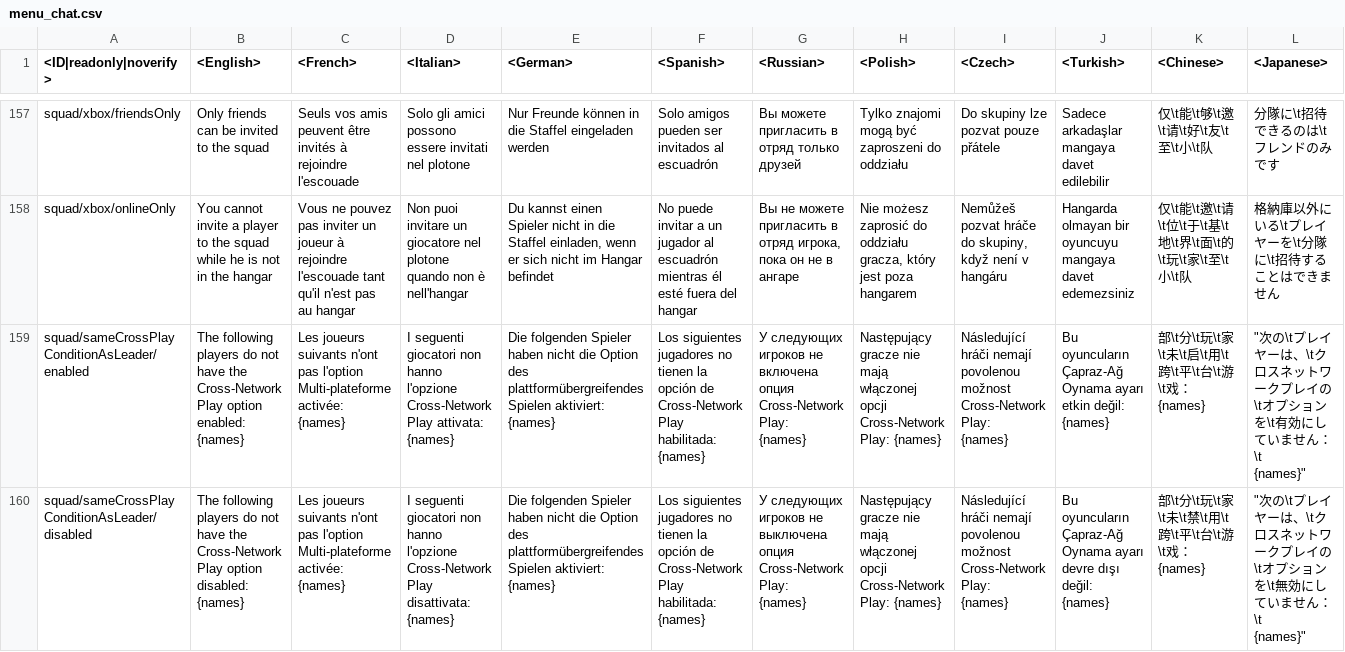
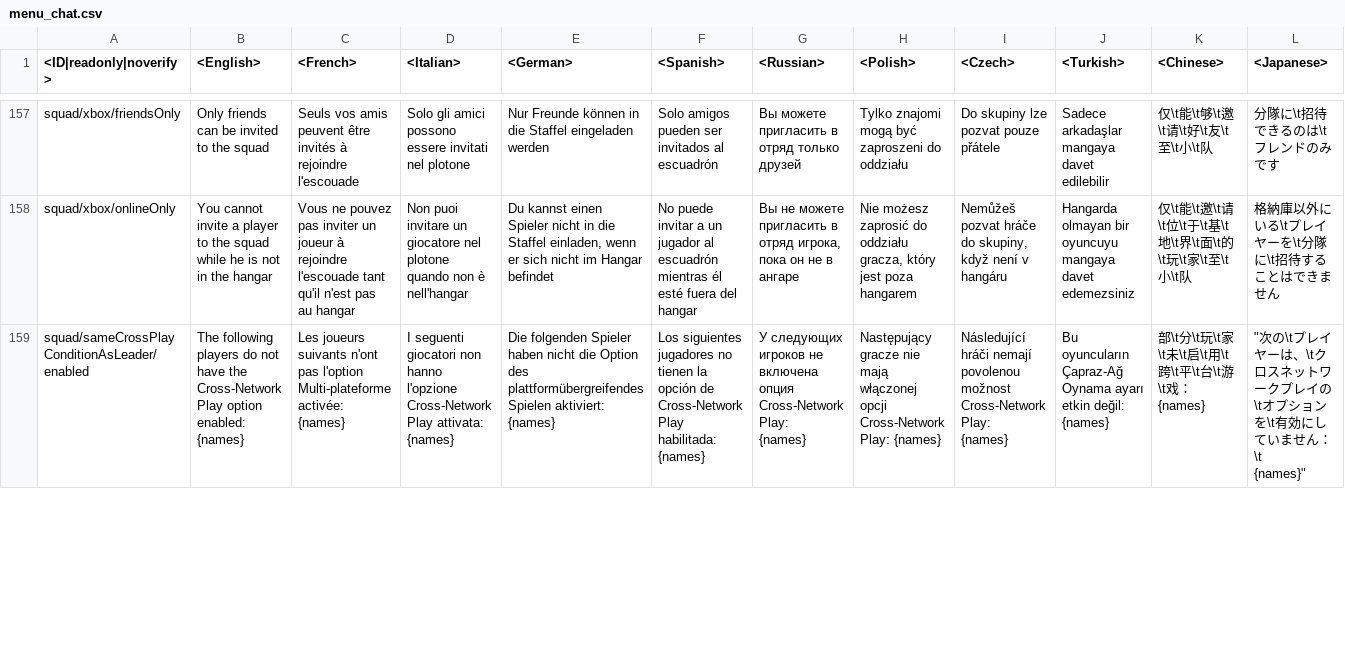
Before and after one commit to leroyonly/warthunder-lang, a CSV file: menu_chat.csv, drawn as a sheet; only a part is shown, gaps mark what is left out; removed rows and columns are numbered as before the commit, all else as after; rows hold the shown columns only; ↵ is a line break in a cell; the diff covers the shown part only; the diff names each change by its address in the sheet, - before the commit and + after, or states it on an @@ line.

```diff
--- a/menu_chat.csv
+++ b/menu_chat.csv
-row 160: squad/sameCrossPlayConditionAsLeader/disabled | The following players do not have the Cross-Network Play option disabled: ↵ {names} | Les joueurs suivants n'ont pas l'option Multi-plateforme activée: ↵ {names} | I seguenti giocatori non hanno l'opzione Cross-Network Play disattivata: ↵ {names} | Die folgenden Spieler haben nicht die Option des plattformübergreifendes Spielen aktiviert: ↵ {names} | Los siguientes jugadores no tienen la opción de Cross-Network Play habilitada: ↵ {names} | У следующих игроков не выключена опция Cross-Network Play: ↵ {names} | Następujący gracze nie mają włączonej opcji Cross-Network Play: {names} | Následující hráči nemají povolenou možnost Cross-Network Play: ↵ {names} | Bu oyuncuların Çapraz-Ağ Oynama ayarı devre dışı değil: ↵ {names} | 部\t分\t玩\t家\t未\t禁\t用\t跨\t平\t台\t游\t戏： ↵ {names} | "次の\tプレイヤーは、\tクロスネットワークプレイの\tオプションを\t無効にしていません：\t ↵ {names}"
```
Also changed, not shown: 2 added rows and 3 edited cells elsewhere in this file, menu_events.csv, missions_locations.csv, 20 other files.
